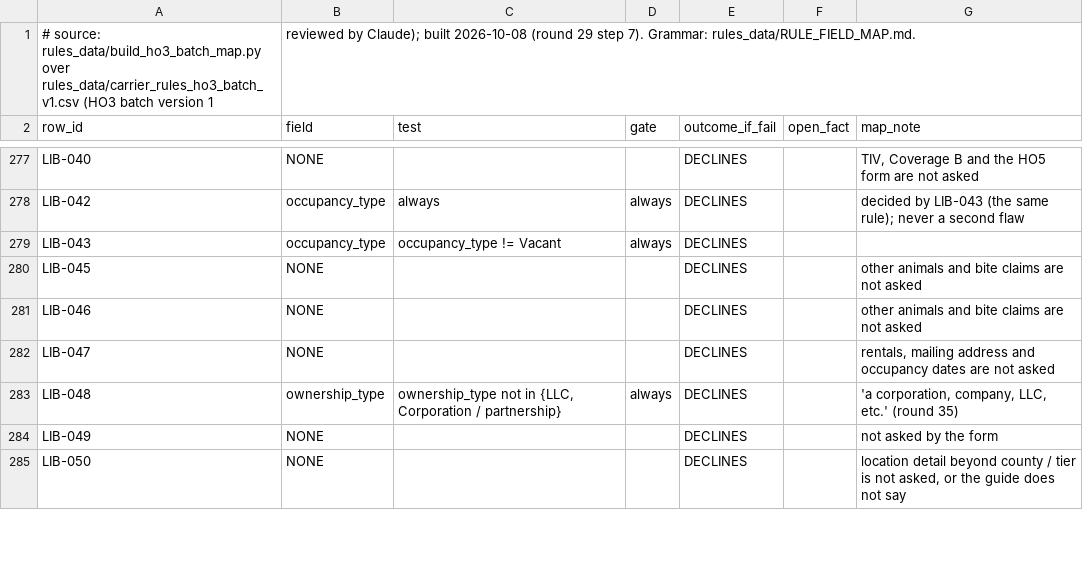
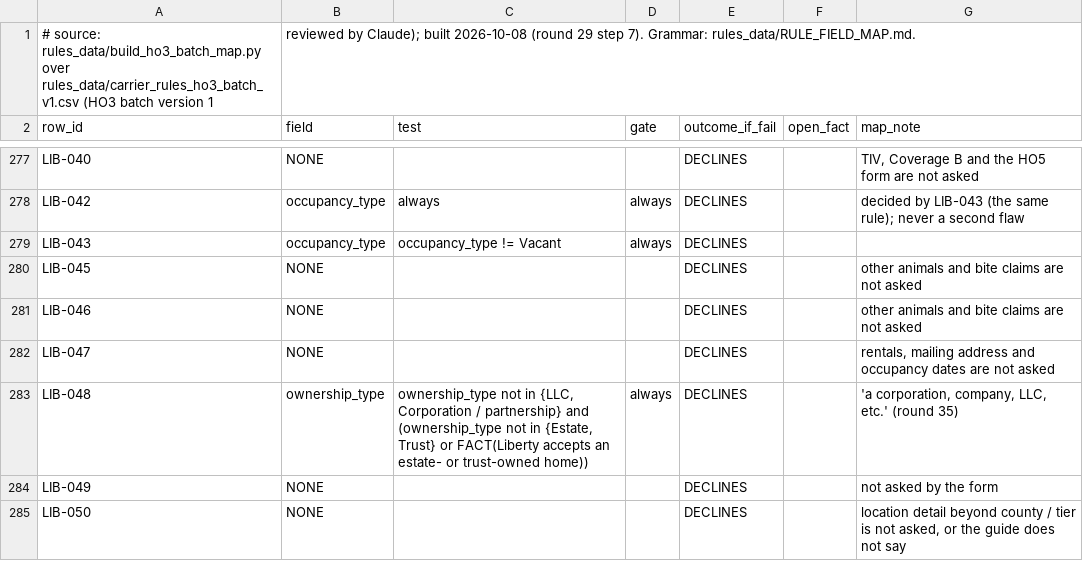
Before and after one commit to LiamNguyenLM/carrier-eligibility-tool, a CSV file: rules_data/ho3_batch_field_map.csv, drawn as a sheet; only a part is shown, gaps mark what is left out.

```diff
--- a/rules_data/ho3_batch_field_map.csv
+++ b/rules_data/ho3_batch_field_map.csv
@@ -282,3 +282,3 @@ LIB-046,NONE,,,DECLINES,,other animals and bite claims are not asked
 LIB-047,NONE,,,DECLINES,,"rentals, mailing address and occupancy dates are not asked"
-LIB-048,ownership_type,"ownership_type not in {LLC, Corporation / partnership}",always,DECLINES,,"'a corporation, company, LLC, etc.' (round 35)"
+LIB-048,ownership_type,"ownership_type not in {LLC, Corporation / partnership} and (ownership_type not in {Estate, Trust} or FACT(Liberty accepts an estate- or trust-owned home))",always,DECLINES,,"'a corporation, company, LLC, etc.' (round 35)"
 LIB-049,NONE,,,DECLINES,,not asked by the form
```
Also changed, not shown: rules_data/remaining_batch_field_map.csv, rules_data/rule_field_map.csv, 6 other files.
